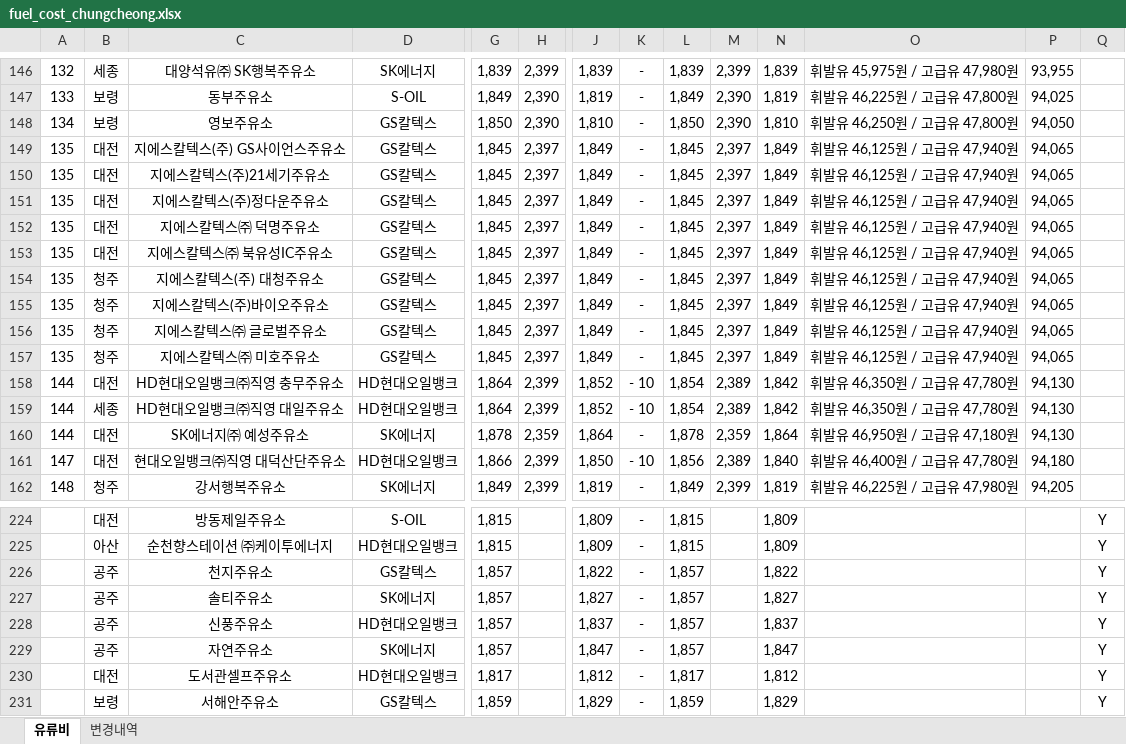
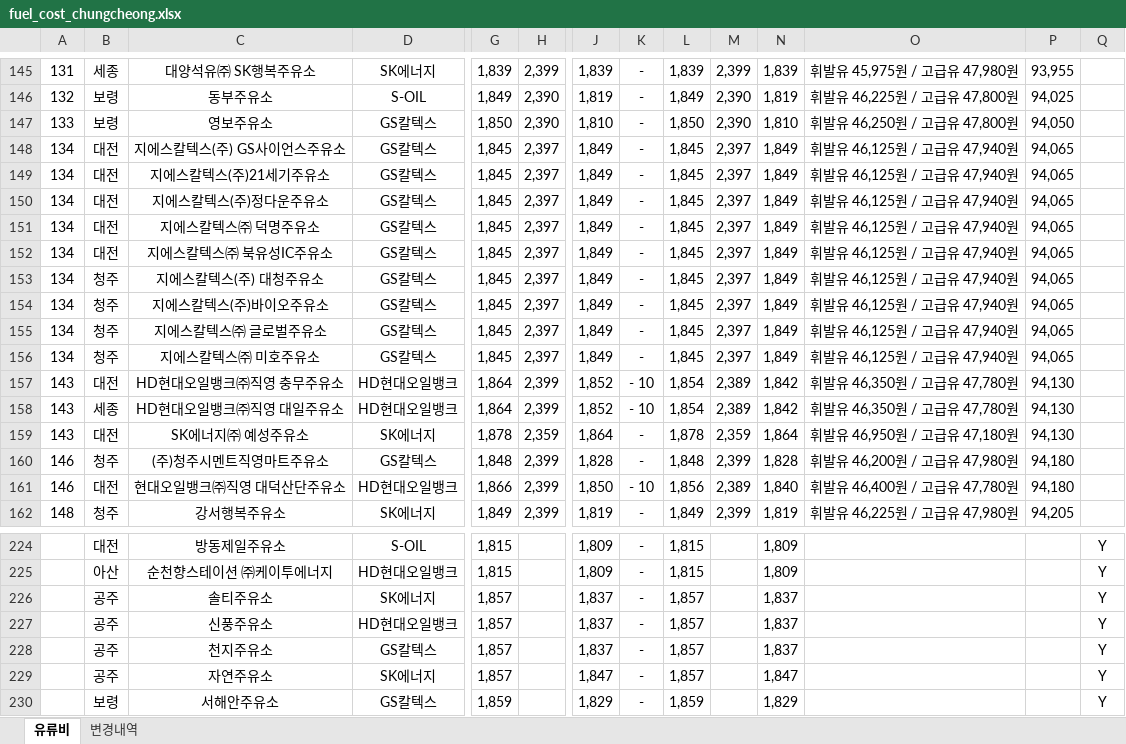
Before and after one commit to krwizxp/fcupdater, an Excel workbook: fuel_cost_chungcheong.xlsx, sheet 유류비, drawn as a sheet; only a part is shown, gaps mark what is left out; values as stored, in another font and other column widths than the file's, no borders; removed rows and columns are numbered as before the commit, all else as after; rows hold the shown columns only; the diff covers the shown part only; the diff names each change by its address in the sheet, - before the commit and + after, or states it on an @@ line.

```diff
--- a/fuel_cost_chungcheong.xlsx (sheet 유류비)
+++ b/fuel_cost_chungcheong.xlsx (sheet 유류비)
-A145: 132
+A145: 131
-A146: 133
+A146: 132
-A147: 134
+A147: 133
-A148:A156: 135
+A148:A156: 134
-A157:A159: 144
+A157:A159: 143
+row 160: 146 | 청주 | (주)청주시멘트직영마트주유소 | GS칼텍스 | 1,848 | 2,399 | 1,828 | - | 1,848 | 2,399 | 1,828 | 휘발유 46,200원 / 고급유 47,980원 | 94,180
-A161: 147
+A161: 146
-row 226:  | 공주 | 천지주유소 | GS칼텍스 | 1,857 |  | 1,822 | - | 1,857 |  | 1,822 |  |  | Y
-J226: 1,827
+J226: 1,837
-N226: 1,827
+N226: 1,837
+row 228:  | 공주 | 천지주유소 | GS칼텍스 | 1,857 |  | 1,837 | - | 1,857 |  | 1,837 |  |  | Y
-row 230:  | 대전 | 도서관셀프주유소 | HD현대오일뱅크 | 1,817 |  | 1,812 | - | 1,817 |  | 1,812 |  |  | Y
```
Also changed, not shown: 23 added rows, 25 removed rows and 44 edited cells elsewhere in this sheet, sheet 변경내역, formulas that keep their value, 2 other files.
